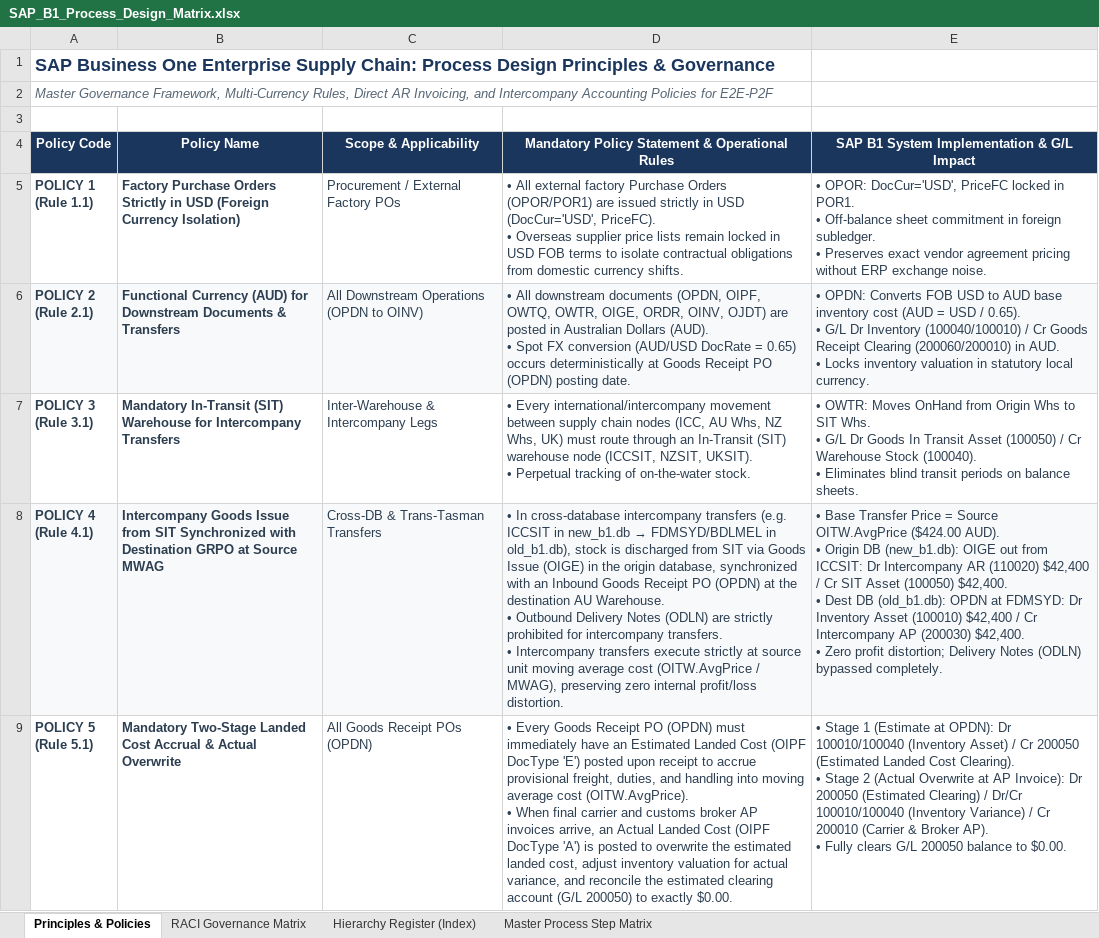
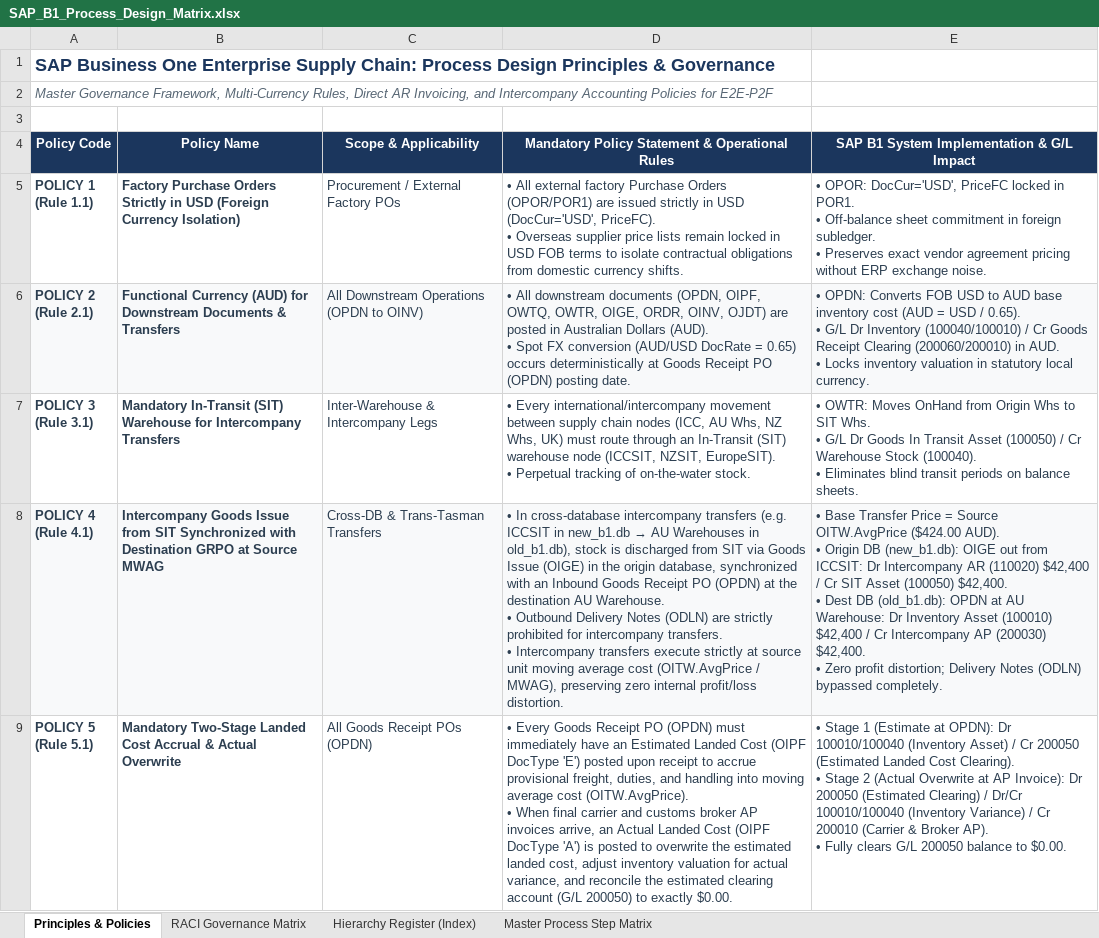
Before and after one commit to BillyL6/SAPB1Sim, an Excel workbook: SAP_B1_Process_Design_Matrix.xlsx, sheet Principles & Policies, drawn as a sheet; only a part is shown; values as stored, in another font and other column widths than the file's, no borders; ↵ is a line break in a cell; the diff covers the shown part only; the diff names each change by its address in the sheet, - before the commit and + after, or states it on an @@ line.

Commit message:
feat(topology): update warehouse topology and entity alignment

```diff
--- a/SAP_B1_Process_Design_Matrix.xlsx (sheet Principles & Policies)
+++ b/SAP_B1_Process_Design_Matrix.xlsx (sheet Principles & Policies)
-D7: …(ICCSIT, NZSIT, UKSIT). ↵ • Perpetual…
+D7: …(ICCSIT, NZSIT, EuropeSIT). ↵ • Perpetual…
@@ D8: …new_b1.db → FDMSYD/BDLMEL in old_b1.db),… → …new_b1.db → AU Warehouses in old_b1.db),… @@
-E8: …OPDN at FDMSYD: Dr Inventory…
+E8: …OPDN at AU Warehouse: Dr Inventory…
```
Also changed, not shown: 3 edited cells elsewhere in this sheet, sheet Master Process Step Matrix, sheet Hierarchy Register (Index), 13 other files.
